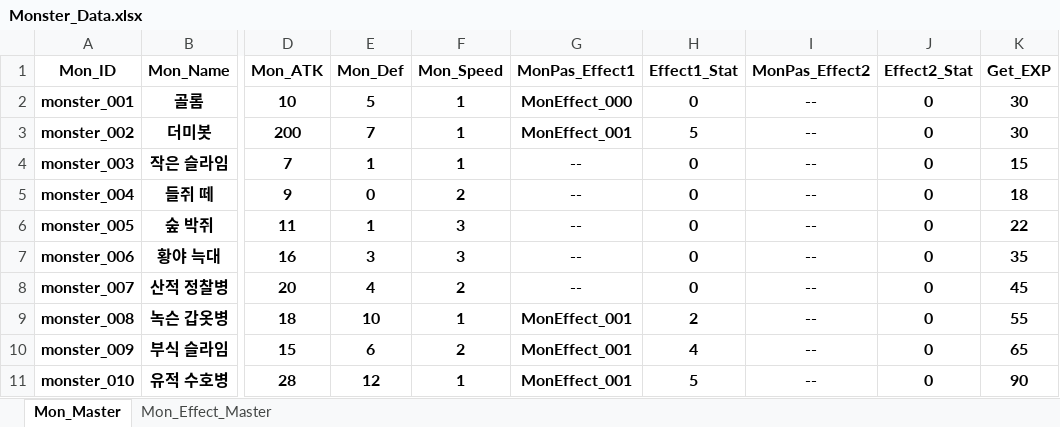
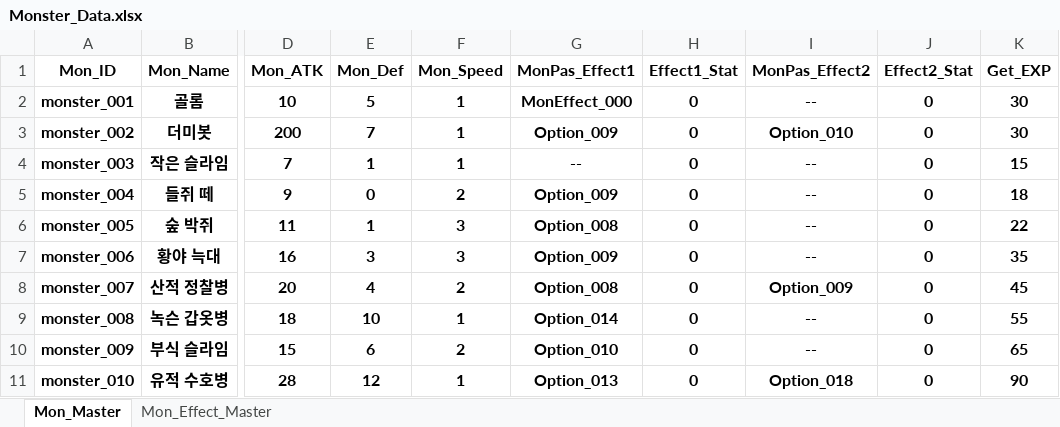
Before and after one commit to SoyCkicken/Adventure, an Excel workbook: JsonFile/Assets/ExcelFiles/Monster_Data.xlsx, sheet Mon_Master, drawn as a sheet; only a part is shown, gaps mark what is left out; values as stored, in another font and other column widths than the file's, no borders; the diff names each change by its address in the sheet, - before the commit and + after, or states it on an @@ line.

```diff
--- a/JsonFile/Assets/ExcelFiles/Monster_Data.xlsx (sheet Mon_Master)
+++ b/JsonFile/Assets/ExcelFiles/Monster_Data.xlsx (sheet Mon_Master)
-G3 (MonPas_Effect1): MonEffect_001
+G3 (MonPas_Effect1): Option_009
-H3 (Effect1_Stat): 5
+H3 (Effect1_Stat): 0
-I3 (MonPas_Effect2): --
+I3 (MonPas_Effect2): Option_010
-G5 (MonPas_Effect1): --
+G5 (MonPas_Effect1): Option_009
-G6 (MonPas_Effect1): --
+G6 (MonPas_Effect1): Option_008
-G7 (MonPas_Effect1): --
+G7 (MonPas_Effect1): Option_009
-G8 (MonPas_Effect1): --
+G8 (MonPas_Effect1): Option_008
-I8 (MonPas_Effect2): --
+I8 (MonPas_Effect2): Option_009
-G9 (MonPas_Effect1): MonEffect_001
+G9 (MonPas_Effect1): Option_014
-H9 (Effect1_Stat): 2
+H9 (Effect1_Stat): 0
-G10 (MonPas_Effect1): MonEffect_001
+G10 (MonPas_Effect1): Option_010
-H10 (Effect1_Stat): 4
+H10 (Effect1_Stat): 0
-G11 (MonPas_Effect1): MonEffect_001
+G11 (MonPas_Effect1): Option_013
-H11 (Effect1_Stat): 5
+H11 (Effect1_Stat): 0
-I11 (MonPas_Effect2): --
+I11 (MonPas_Effect2): Option_018
```
Also changed, not shown: 6 other files.
